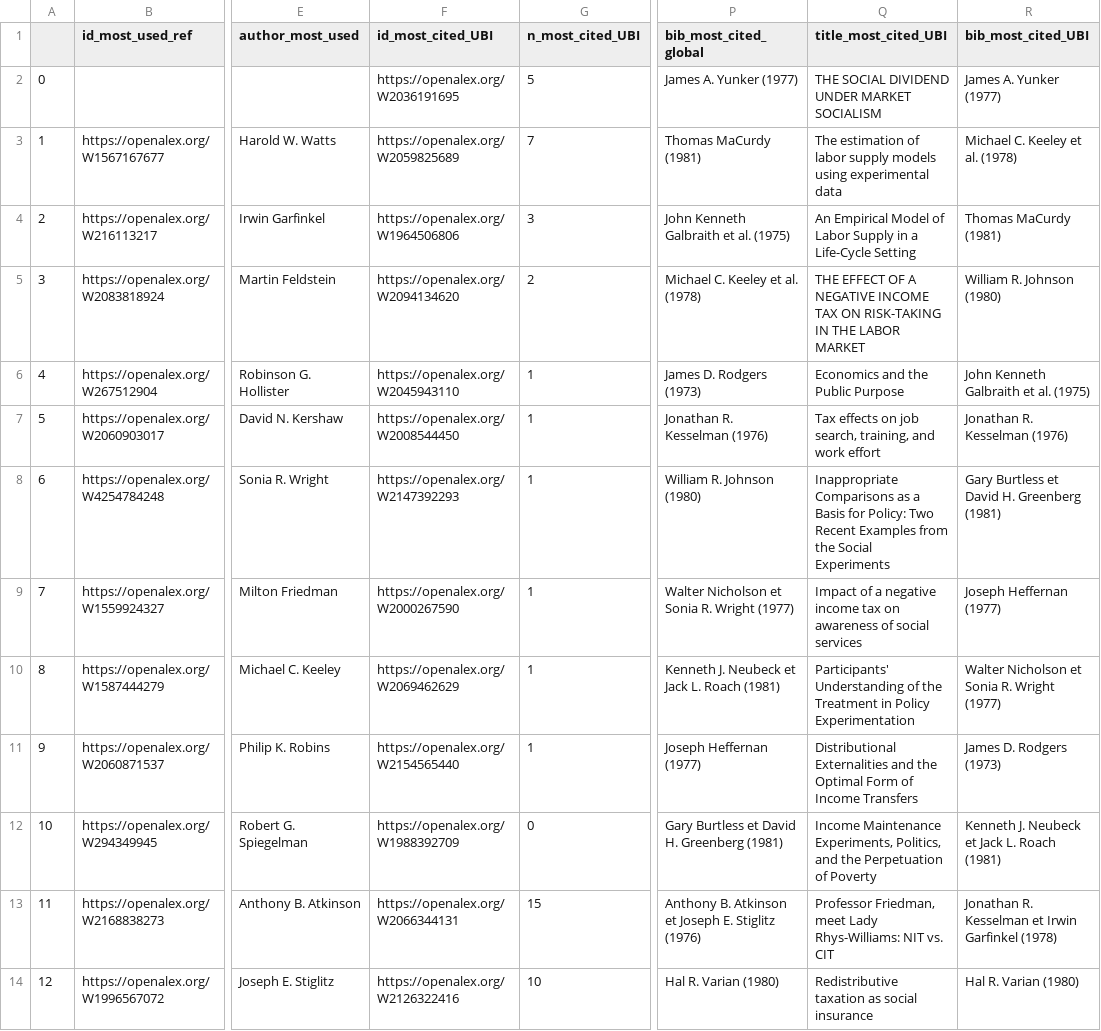
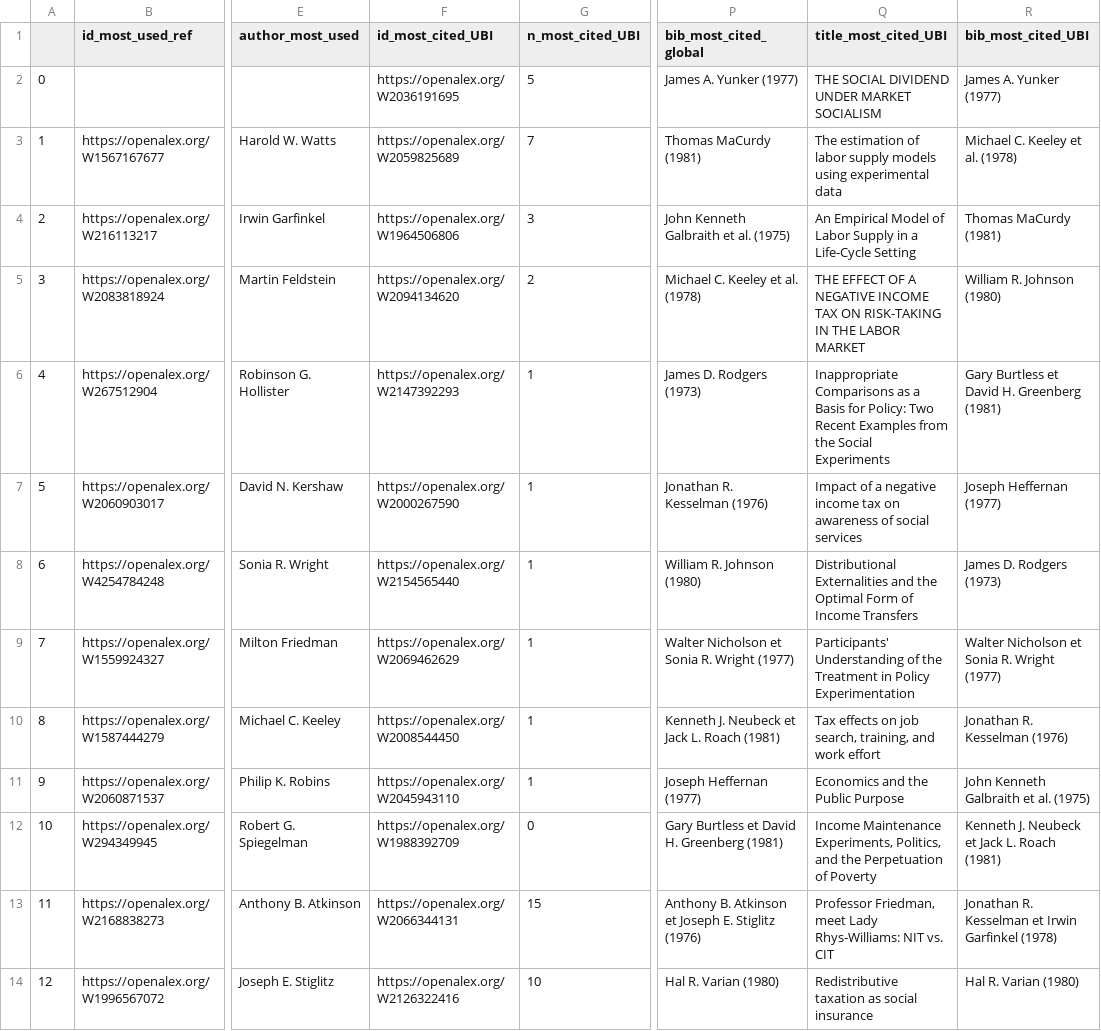
Before and after one commit to Kwirtz/UBI_biblio, a CSV file: Data/table_1960_1981_region1.csv, drawn as a sheet; only a part is shown, gaps mark what is left out; the diff names each change by its address in the sheet, - before the commit and + after, or states it on an @@ line.

```diff
--- a/Data/table_1960_1981_region1.csv
+++ b/Data/table_1960_1981_region1.csv
-F6 (id_most_cited_UBI): https://openalex.org/W2045943110
+F6 (id_most_cited_UBI): https://openalex.org/W2147392293
-Q6 (title_most_cited_UBI): Economics and the Public Purpose
+Q6 (title_most_cited_UBI): Inappropriate Comparisons as a Basis for Policy: Two Recent Examples from the Social Experiments
-R6 (bib_most_cited_UBI): John Kenneth Galbraith et al. (1975)
+R6 (bib_most_cited_UBI): Gary Burtless et David H. Greenberg (1981)
-F7 (id_most_cited_UBI): https://openalex.org/W2008544450
+F7 (id_most_cited_UBI): https://openalex.org/W2000267590
-Q7 (title_most_cited_UBI): Tax effects on job search, training, and work effort
+Q7 (title_most_cited_UBI): Impact of a negative income tax on awareness of social services
-R7 (bib_most_cited_UBI): Jonathan R. Kesselman (1976)
+R7 (bib_most_cited_UBI): Joseph Heffernan (1977)
-F8 (id_most_cited_UBI): https://openalex.org/W2147392293
+F8 (id_most_cited_UBI): https://openalex.org/W2154565440
-Q8 (title_most_cited_UBI): Inappropriate Comparisons as a Basis for Policy: Two Recent Examples from the Social Experiments
+Q8 (title_most_cited_UBI): Distributional Externalities and the Optimal Form of Income Transfers
-R8 (bib_most_cited_UBI): Gary Burtless et David H. Greenberg (1981)
+R8 (bib_most_cited_UBI): James D. Rodgers (1973)
-F9 (id_most_cited_UBI): https://openalex.org/W2000267590
+F9 (id_most_cited_UBI): https://openalex.org/W2069462629
-Q9 (title_most_cited_UBI): Impact of a negative income tax on awareness of social services
+Q9 (title_most_cited_UBI): Participants' Understanding of the Treatment in Policy Experimentation
-R9 (bib_most_cited_UBI): Joseph Heffernan (1977)
+R9 (bib_most_cited_UBI): Walter Nicholson et Sonia R. Wright (1977)
-F10 (id_most_cited_UBI): https://openalex.org/W2069462629
+F10 (id_most_cited_UBI): https://openalex.org/W2008544450
-Q10 (title_most_cited_UBI): Participants' Understanding of the Treatment in Policy Experimentation
+Q10 (title_most_cited_UBI): Tax effects on job search, training, and work effort
-R10 (bib_most_cited_UBI): Walter Nicholson et Sonia R. Wright (1977)
+R10 (bib_most_cited_UBI): Jonathan R. Kesselman (1976)
-F11 (id_most_cited_UBI): https://openalex.org/W2154565440
+F11 (id_most_cited_UBI): https://openalex.org/W2045943110
-Q11 (title_most_cited_UBI): Distributional Externalities and the Optimal Form of Income Transfers
+Q11 (title_most_cited_UBI): Economics and the Public Purpose
-R11 (bib_most_cited_UBI): James D. Rodgers (1973)
+R11 (bib_most_cited_UBI): John Kenneth Galbraith et al. (1975)
```
Also changed, not shown: Data/table_1960_1981_region0.csv, 4 other files.
